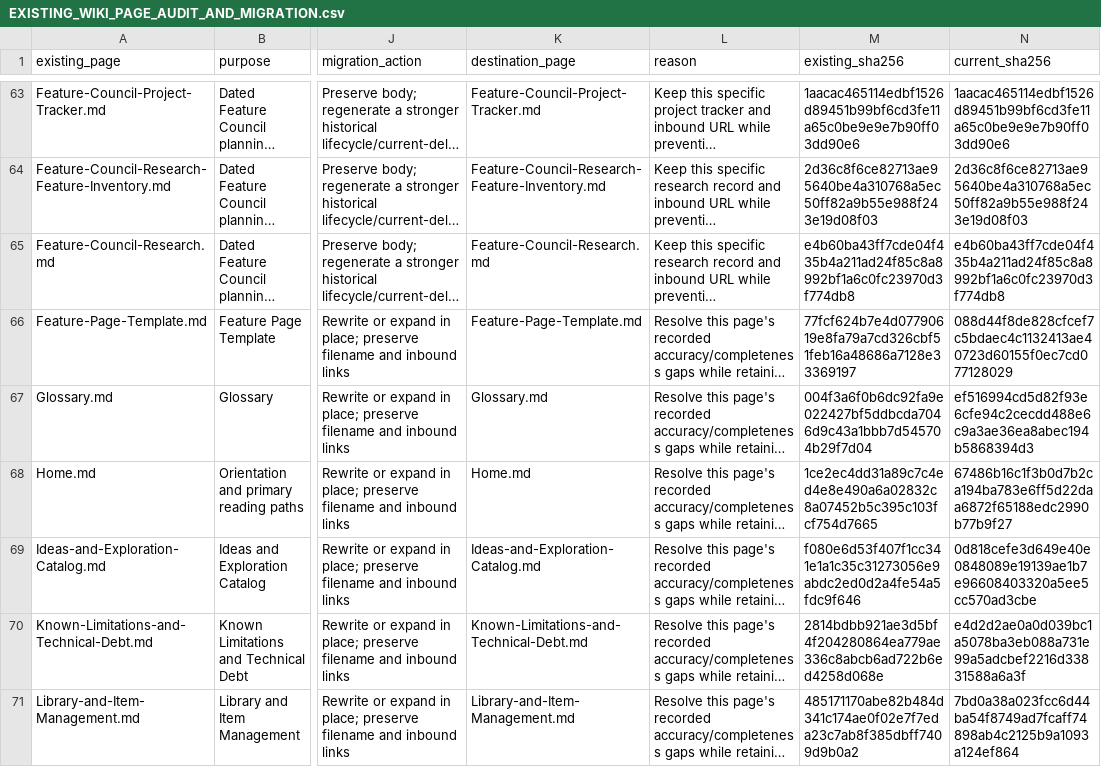
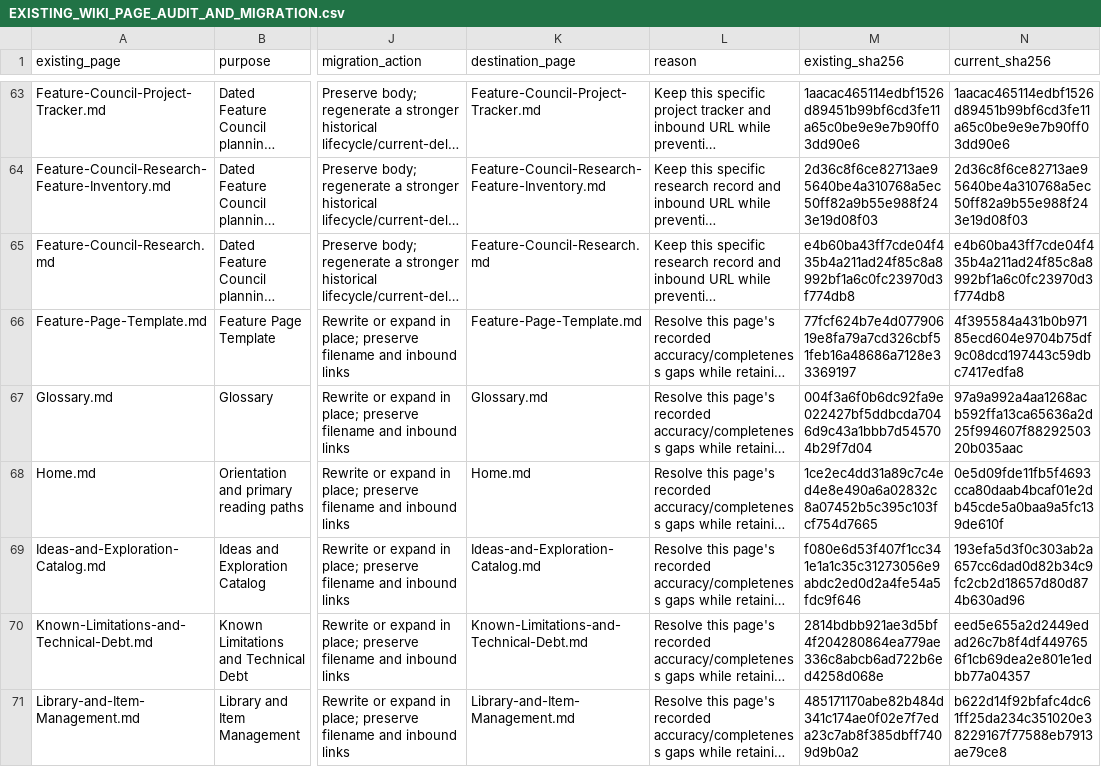
Before and after one commit to arunpr614/ai-brain, a CSV file: docs/feature-council/project-wiki/EXISTING_WIKI_PAGE_AUDIT_AND_MIGRATION.csv, drawn as a sheet; only a part is shown, gaps mark what is left out; long unchanged cells end in …; the diff covers the shown part only; the diff names each change by its address in the sheet, - before the commit and + after, or states it on an @@ line.

```diff
--- a/docs/feature-council/project-wiki/EXISTING_WIKI_PAGE_AUDIT_AND_MIGRATION.csv
+++ b/docs/feature-council/project-wiki/EXISTING_WIKI_PAGE_AUDIT_AND_MIGRATION.csv
-N66 (current_sha256): 088d44f8de828cfcef7c5bdaec4c1132413ae40723d60155f0ec7cd077128029
+N66 (current_sha256): 4f395584a431b0b97185ecd604e9704b75df9c08dcd197443c59dbc7417edfa8
-N67 (current_sha256): ef516994cd5d82f93e6cfe94c2cecdd488e6c9a3ae36ea8abec194b5868394d3
+N67 (current_sha256): 97a9a992a4aa1268acb592ffa13ca65636a2d25f994607f8829250320b035aac
-N68 (current_sha256): 67486b16c1f3b0d7b2ca194ba783e6ff5d22daa6872f65188edc2990b77b9f27
+N68 (current_sha256): 0e5d09fde11fb5f4693cca80daab4bcaf01e2db45cde5a0baa9a5fc139de610f
-N69 (current_sha256): 0d818cefe3d649e40e0848089e19139ae1b7e96608403320a5ee5cc570ad3cbe
+N69 (current_sha256): 193efa5d3f0c303ab2a657cc6dad0d82b34c9fc2cb2d18657d80d874b630ad96
-N70 (current_sha256): e4d2d2ae0a0d039bc1a5078ba3eb088a731e99a5adcbef2216d33831588a6a3f
+N70 (current_sha256): eed5e655a2d2449edad26c7b8f4df4497656f1cb69dea2e801e1edbb77a04357
-N71 (current_sha256): 7bd0a38a023fcc6d44ba54f8749ad7fcaff74898ab4c2125b9a1093a124ef864
+N71 (current_sha256): b622d14f92bfafc4dc61ff25da234c351020e38229167f77588eb7913ae79ce8
```
Also changed, not shown: 45 edited cells elsewhere in this file, docs/feature-council/project-wiki/MASTER_FEATURE_AND_IDEA_EVIDENCE_DETAILS.csv, 50 other files.
